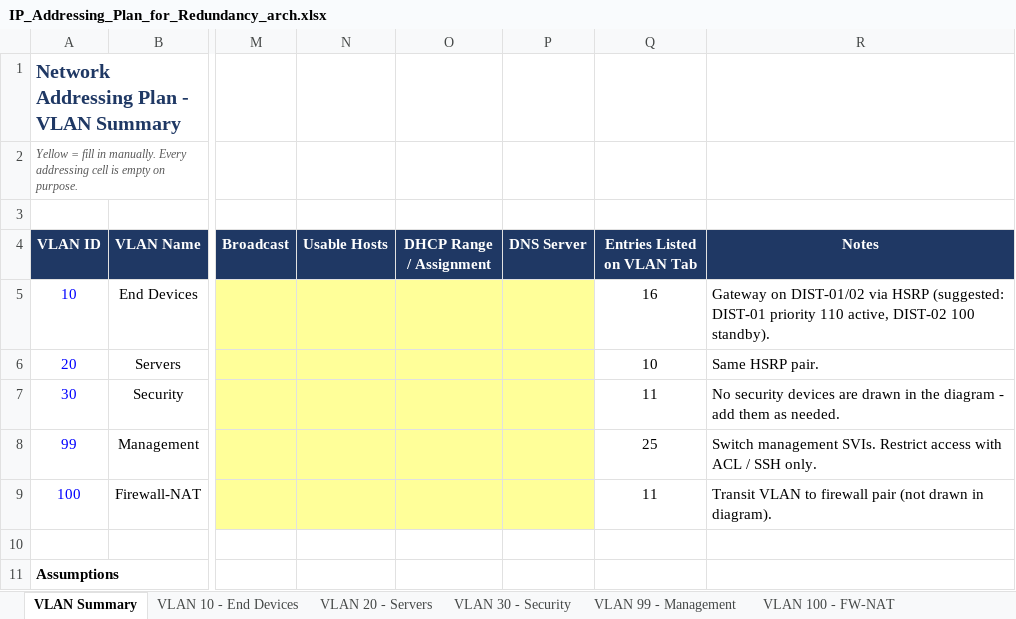
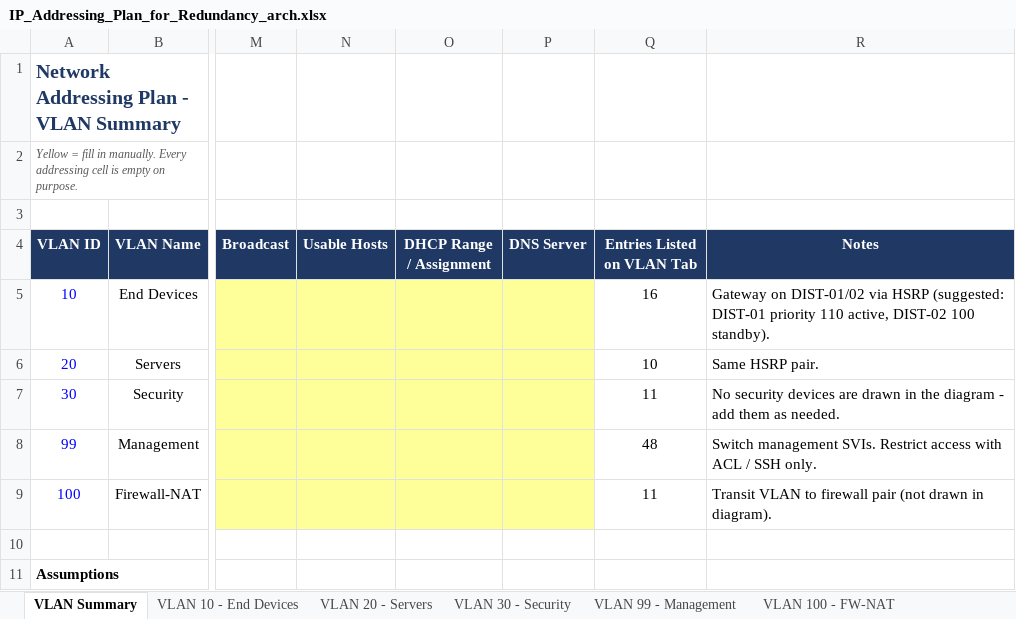
Before and after one commit to Akki-74/NetArch-Labs, an Excel workbook: IP_Addressing_Plan_for_Redundancy_arch.xlsx, sheet VLAN Summary, drawn as a sheet; only a part is shown, gaps mark what is left out; values as stored, in another font and other column widths than the file's, no borders; the diff names each change by its address in the sheet, - before the commit and + after, or states it on an @@ line.

```diff
--- a/IP_Addressing_Plan_for_Redundancy_arch.xlsx (sheet VLAN Summary)
+++ b/IP_Addressing_Plan_for_Redundancy_arch.xlsx (sheet VLAN Summary)
-Q8 (Entries Listed on VLAN Tab): 25
+Q8 (Entries Listed on VLAN Tab): 48
```
Also changed, not shown: sheet VLAN 99 - Management.
